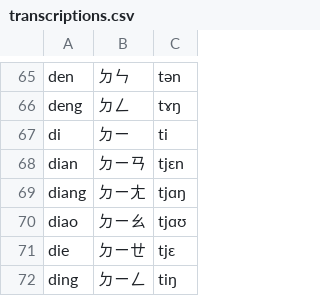
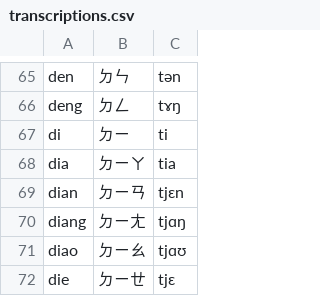
Before and after one commit to tsroten/dragonmapper, a CSV file: src/dragonmapper/data/transcriptions.csv, drawn as a sheet; only a part is shown, gaps mark what is left out; the shorter side is filled out with more unchanged rows.

```diff
--- a/src/dragonmapper/data/transcriptions.csv
+++ b/src/dragonmapper/data/transcriptions.csv
@@ -67,2 +67,3 @@ deng,ㄉㄥ,tɤŋ
 di,ㄉㄧ,ti
+dia,ㄉㄧㄚ,tia
 dian,ㄉㄧㄢ,tjɛn
```
Also changed, not shown: 1 other file.
